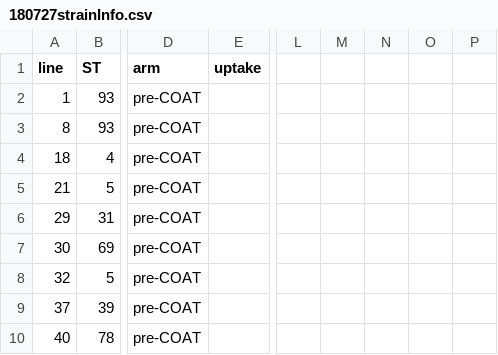
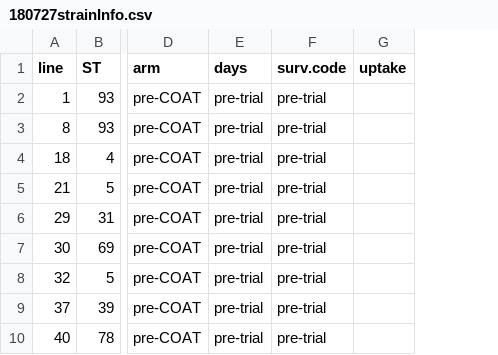
Before and after one commit to evanatwork/UgClGenomics, a CSV file: data_in/general/180727strainInfo.csv, drawn as a sheet; only a part is shown, gaps mark what is left out; removed rows and columns are numbered as before the commit, all else as after; the diff names each change by its address in the sheet, - before the commit and + after, or states it on an @@ line.

```diff
--- a/data_in/general/180727strainInfo.csv
+++ b/data_in/general/180727strainInfo.csv
+column E (days), rows 2-10: all pre-trial
+column F (surv.code), rows 2-10: all pre-trial
-column L, empty
-column M, empty
-column N, empty
-column O, empty
-column P, empty
```
Also changed, not shown: manuscript/tables/TableS7_geneP2-allsig-stats-bootstrap.csv, 12 other files.
